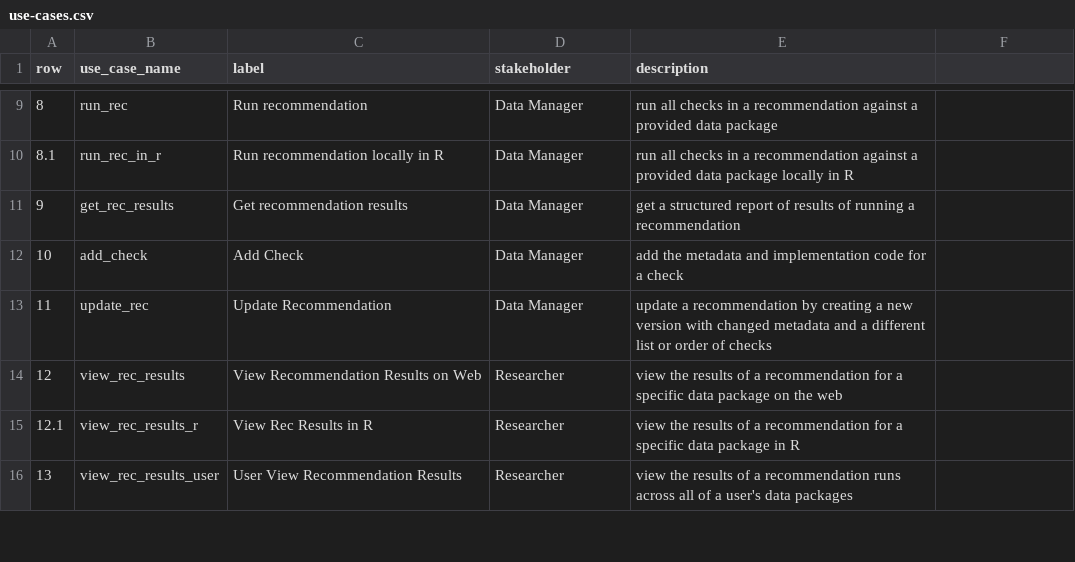
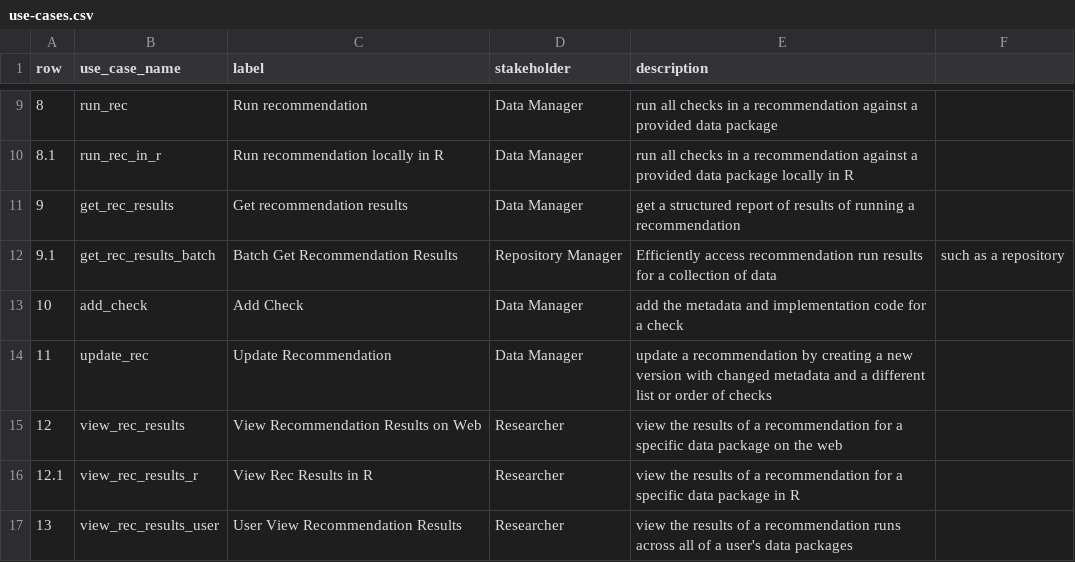
Before and after one commit to NCEAS/metadig, a CSV file: mdqengine/docs/use-cases/use-cases.csv, drawn as a sheet; only a part is shown, gaps mark what is left out.

Commit message:
Batch get results use case.

```diff
--- a/mdqengine/docs/use-cases/use-cases.csv
+++ b/mdqengine/docs/use-cases/use-cases.csv
@@ -11,2 +11,3 @@ row,use_case_name,label,stakeholder,description
 9,get_rec_results,Get recommendation results,Data Manager,get a structured report of results of running a recommendation
+9.1,get_rec_results_batch,Batch Get Recommendation Results,Repository Manager,Efficiently access recommendation run results for a collection of data, such as a repository
 10,add_check,Add Check,Data Manager,add the metadata and implementation code for a check
```
